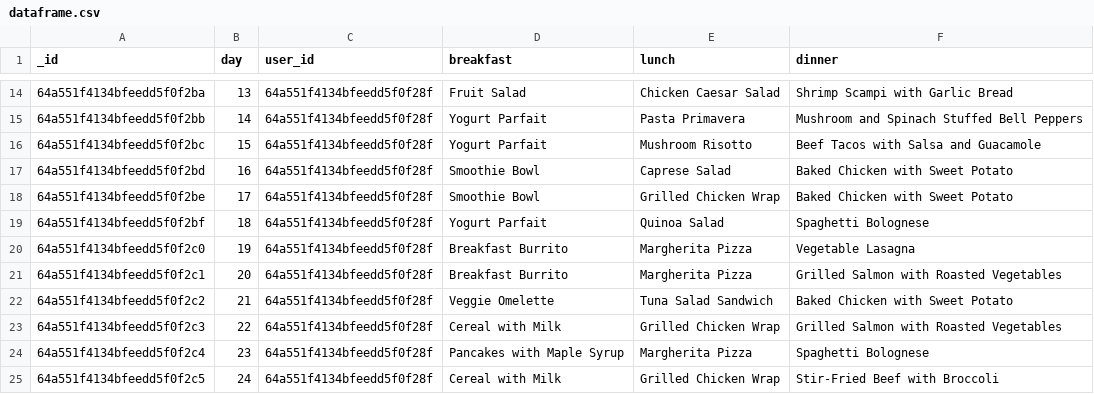
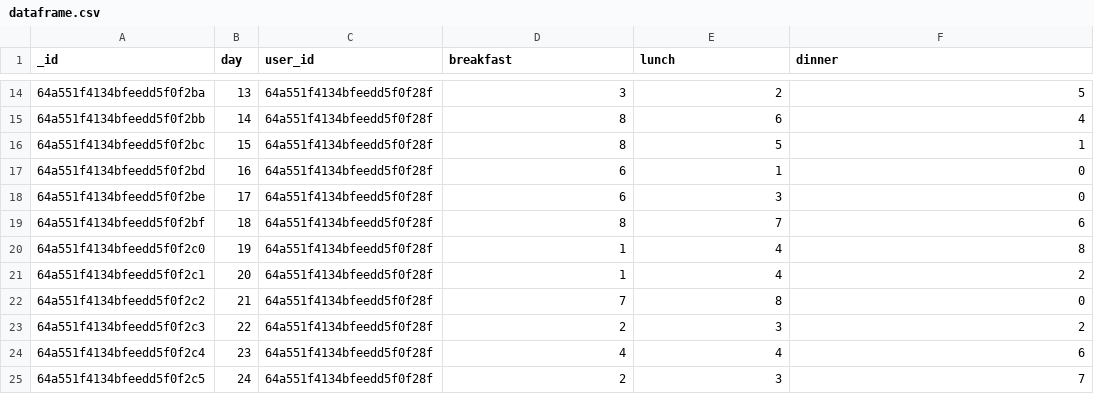
Before and after one commit to Holocruxe-Galaxy/Tatooine, a CSV file: holocheff/data/dataframe.csv, drawn as a sheet; only a part is shown, gaps mark what is left out; the diff covers the shown part only.

```diff
--- a/holocheff/data/dataframe.csv
+++ b/holocheff/data/dataframe.csv
@@ -14,12 +14,12 @@ _id,day,user_id,breakfast,lunch,dinner
-64a551f4134bfeedd5f0f2ba,13,64a551f4134bfeedd5f0f28f,Fruit Salad,Chicken Caesar Salad,Shrimp Scampi with Garlic Bread
-64a551f4134bfeedd5f0f2bb,14,64a551f4134bfeedd5f0f28f,Yogurt Parfait,Pasta Primavera,Mushroom and Spinach Stuffed Bell Peppers
-64a551f4134bfeedd5f0f2bc,15,64a551f4134bfeedd5f0f28f,Yogurt Parfait,Mushroom Risotto,Beef Tacos with Salsa and Guacamole
-64a551f4134bfeedd5f0f2bd,16,64a551f4134bfeedd5f0f28f,Smoothie Bowl,Caprese Salad,Baked Chicken with Sweet Potato
-64a551f4134bfeedd5f0f2be,17,64a551f4134bfeedd5f0f28f,Smoothie Bowl,Grilled Chicken Wrap,Baked Chicken with Sweet Potato
-64a551f4134bfeedd5f0f2bf,18,64a551f4134bfeedd5f0f28f,Yogurt Parfait,Quinoa Salad,Spaghetti Bolognese
-64a551f4134bfeedd5f0f2c0,19,64a551f4134bfeedd5f0f28f,Breakfast Burrito,Margherita Pizza,Vegetable Lasagna
-64a551f4134bfeedd5f0f2c1,20,64a551f4134bfeedd5f0f28f,Breakfast Burrito,Margherita Pizza,Grilled Salmon with Roasted Vegetables
-64a551f4134bfeedd5f0f2c2,21,64a551f4134bfeedd5f0f28f,Veggie Omelette,Tuna Salad Sandwich,Baked Chicken with Sweet Potato
-64a551f4134bfeedd5f0f2c3,22,64a551f4134bfeedd5f0f28f,Cereal with Milk,Grilled Chicken Wrap,Grilled Salmon with Roasted Vegetables
-64a551f4134bfeedd5f0f2c4,23,64a551f4134bfeedd5f0f28f,Pancakes with Maple Syrup,Margherita Pizza,Spaghetti Bolognese
-64a551f4134bfeedd5f0f2c5,24,64a551f4134bfeedd5f0f28f,Cereal with Milk,Grilled Chicken Wrap,Stir-Fried Beef with Broccoli
+64a551f4134bfeedd5f0f2ba,13,64a551f4134bfeedd5f0f28f,3,2,5
+64a551f4134bfeedd5f0f2bb,14,64a551f4134bfeedd5f0f28f,8,6,4
+64a551f4134bfeedd5f0f2bc,15,64a551f4134bfeedd5f0f28f,8,5,1
+64a551f4134bfeedd5f0f2bd,16,64a551f4134bfeedd5f0f28f,6,1,0
+64a551f4134bfeedd5f0f2be,17,64a551f4134bfeedd5f0f28f,6,3,0
+64a551f4134bfeedd5f0f2bf,18,64a551f4134bfeedd5f0f28f,8,7,6
+64a551f4134bfeedd5f0f2c0,19,64a551f4134bfeedd5f0f28f,1,4,8
+64a551f4134bfeedd5f0f2c1,20,64a551f4134bfeedd5f0f28f,1,4,2
+64a551f4134bfeedd5f0f2c2,21,64a551f4134bfeedd5f0f28f,7,8,0
+64a551f4134bfeedd5f0f2c3,22,64a551f4134bfeedd5f0f28f,2,3,2
+64a551f4134bfeedd5f0f2c4,23,64a551f4134bfeedd5f0f28f,4,4,6
+64a551f4134bfeedd5f0f2c5,24,64a551f4134bfeedd5f0f28f,2,3,7
```
Also changed, not shown: 54 edited cells elsewhere in this file, 2 other files.
